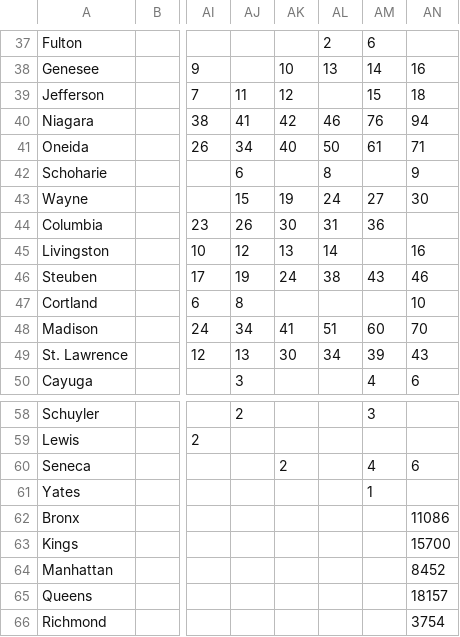
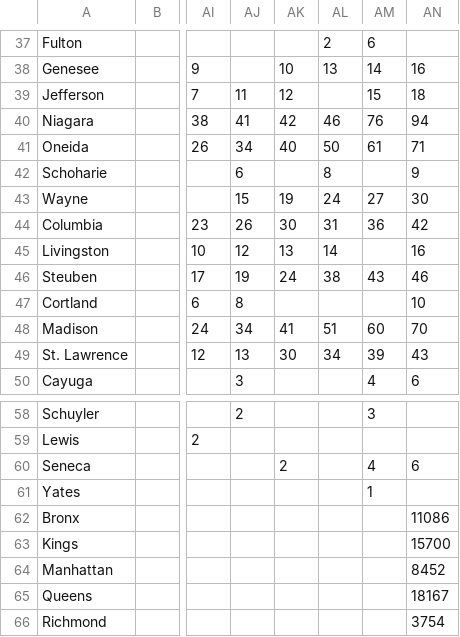
Before and after one commit to chazeon/NYState-COVID-19-Tracker, a CSV file: data/positive_cases.csv, drawn as a sheet; only a part is shown, gaps mark what is left out; the diff names each change by its address in the sheet, - before the commit and + after, or states it on an @@ line.

```diff
--- a/data/positive_cases.csv
+++ b/data/positive_cases.csv
-AN44: (empty)
+AN44: 42
-AN65: 18157
+AN65: 18167
```
Also changed, not shown: 1 other file.
